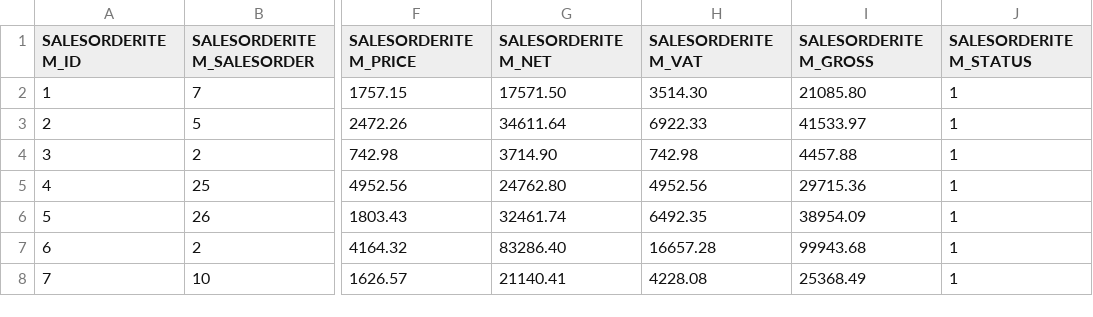
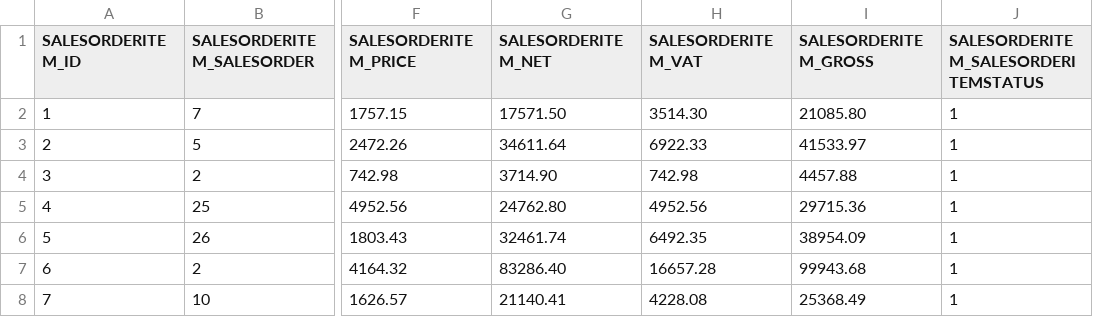
Before and after one commit to codbex/codbex-hestia-data-sample, a CSV file: codbex-hestia-data-sample/sales-order-items.csv, drawn as a sheet; only a part is shown, gaps mark what is left out; the diff names each change by its address in the sheet, - before the commit and + after, or states it on an @@ line.

Commit message:
fix name of column

```diff
--- a/codbex-hestia-data-sample/sales-order-items.csv
+++ b/codbex-hestia-data-sample/sales-order-items.csv
-J1: SALESORDERITEM_STATUS
+J1: SALESORDERITEM_SALESORDERITEMSTATUS
```
